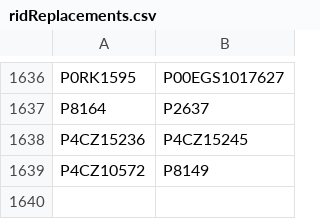
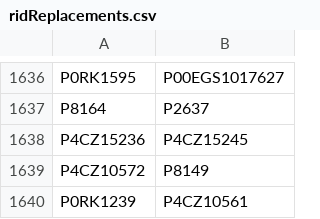
Before and after one commit to buda-base/xmltoldmigration, a CSV file: src/main/resources/ridReplacements.csv, drawn as a sheet; only a part is shown, gaps mark what is left out; the diff names each change by its address in the sheet, - before the commit and + after, or states it on an @@ line.

Commit message:
new duplicate

```diff
--- a/src/main/resources/ridReplacements.csv
+++ b/src/main/resources/ridReplacements.csv
+row 1640: P0RK1239 | P4CZ10561
```
